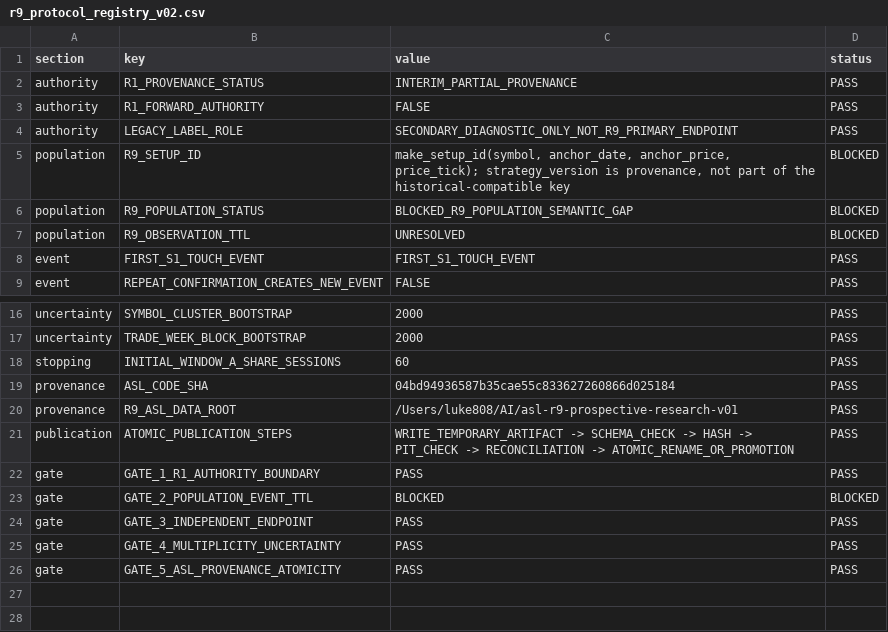
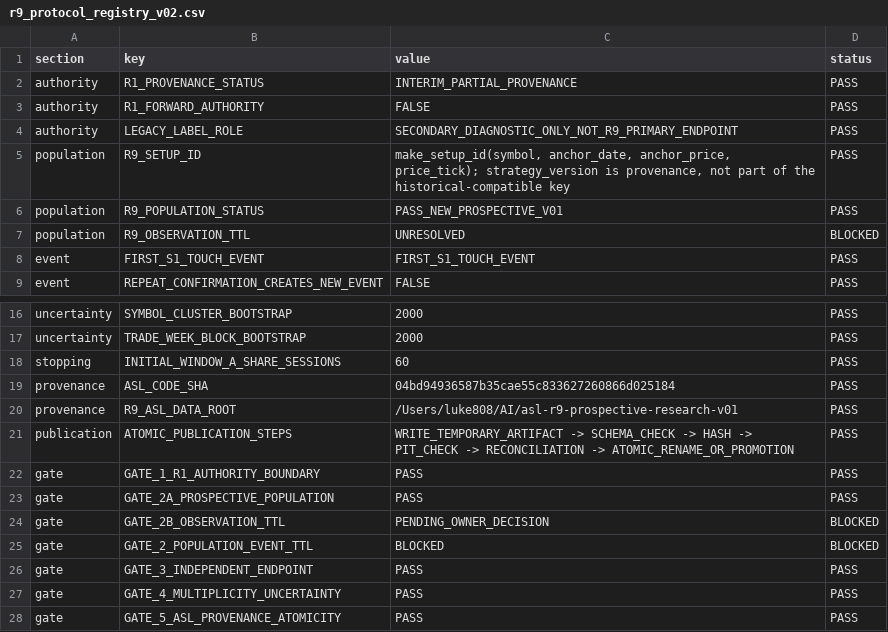
Before and after one commit to Luke808real/a-share-limit-pullback, a CSV file: research/second_launch/walk_forward_v01/r9_protocol_registry_v02.csv, drawn as a sheet; only a part is shown, gaps mark what is left out.

Commit message:
research: freeze prospective r9 population generator v01

```diff
--- a/research/second_launch/walk_forward_v01/r9_protocol_registry_v02.csv
+++ b/research/second_launch/walk_forward_v01/r9_protocol_registry_v02.csv
@@ -4,4 +4,4 @@ authority,R1_FORWARD_AUTHORITY,FALSE,PASS
 authority,LEGACY_LABEL_ROLE,SECONDARY_DIAGNOSTIC_ONLY_NOT_R9_PRIMARY_ENDPOINT,PASS
-population,R9_SETUP_ID,"make_setup_id(symbol, anchor_date, anchor_price, price_tick); strategy_version is provenance, not part of the historical-compatible key",BLOCKED
-population,R9_POPULATION_STATUS,BLOCKED_R9_POPULATION_SEMANTIC_GAP,BLOCKED
+population,R9_SETUP_ID,"make_setup_id(symbol, anchor_date, anchor_price, price_tick); strategy_version is provenance, not part of the historical-compatible key",PASS
+population,R9_POPULATION_STATUS,PASS_NEW_PROSPECTIVE_V01,PASS
 population,R9_OBSERVATION_TTL,UNRESOLVED,BLOCKED
@@ -22,2 +22,4 @@ publication,ATOMIC_PUBLICATION_STEPS,WRITE_TEMPORARY_ARTIFACT -> SCHEMA_CHECK ->
 gate,GATE_1_R1_AUTHORITY_BOUNDARY,PASS,PASS
+gate,GATE_2A_PROSPECTIVE_POPULATION,PASS,PASS
+gate,GATE_2B_OBSERVATION_TTL,PENDING_OWNER_DECISION,BLOCKED
 gate,GATE_2_POPULATION_EVENT_TTL,BLOCKED,BLOCKED
```
Also changed, not shown: 7 other files.
